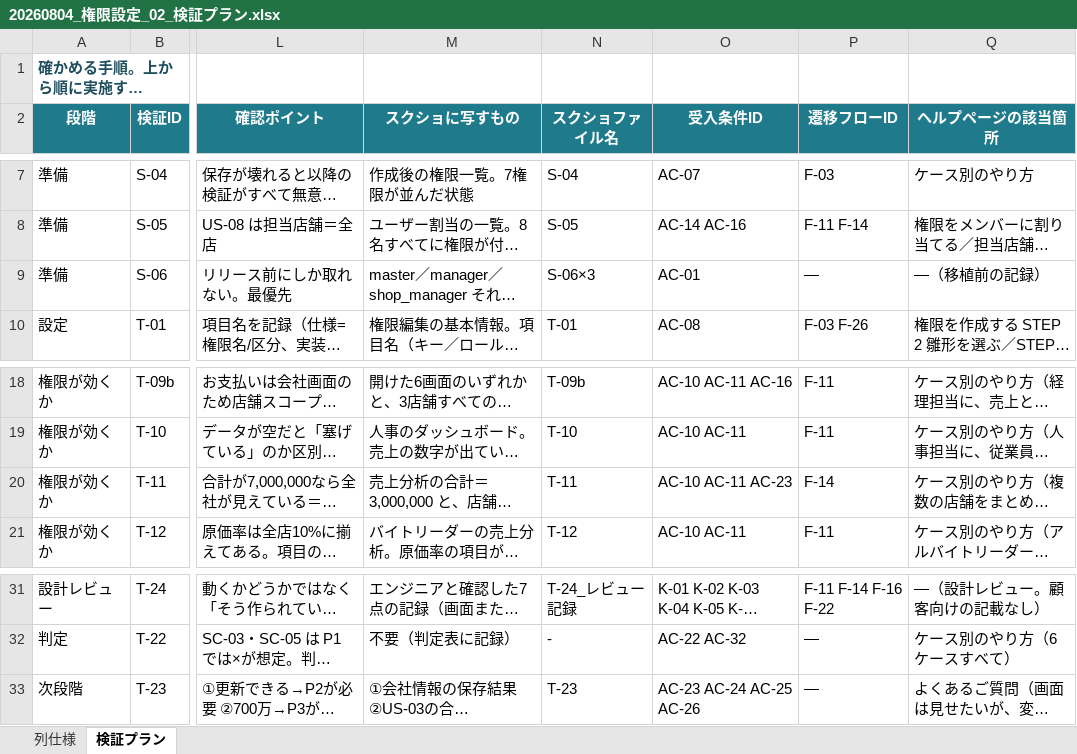
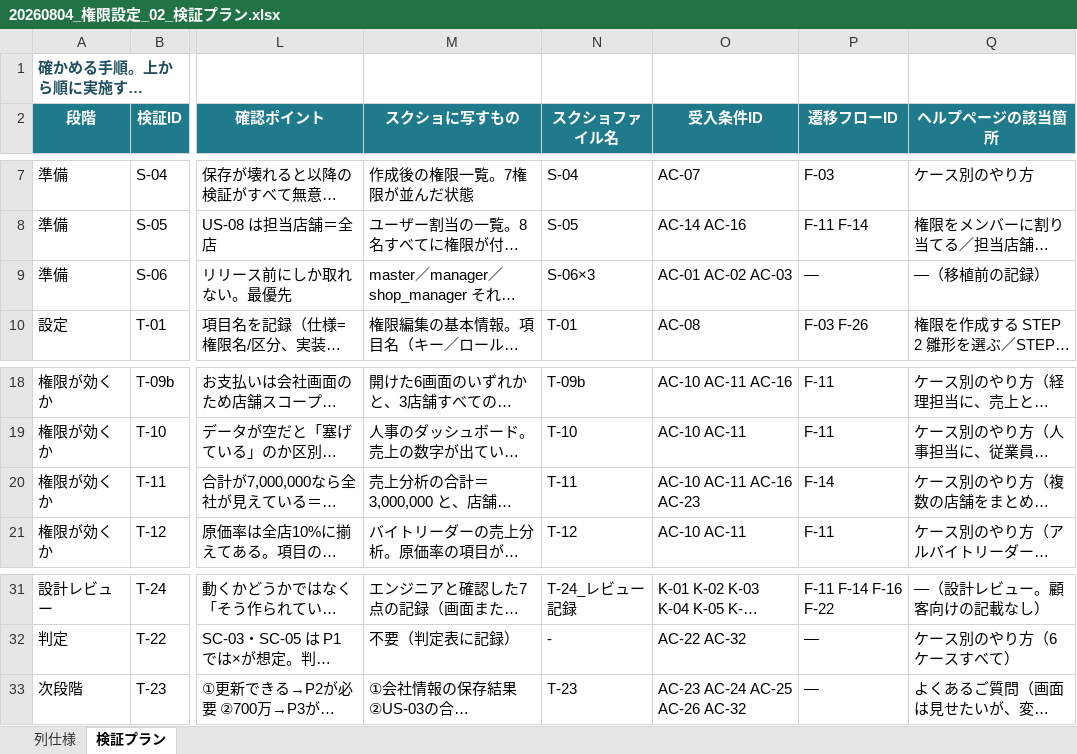
Before and after one commit to suguru789987/rakmy-permission-mock, an Excel workbook: 20260804_権限設定_02_検証プラン.xlsx, sheet 検証プラン, drawn as a sheet; only a part is shown, gaps mark what is left out; long unchanged cells end in …; values as stored, in another font and other column widths than the file's, no borders; conditional formats not drawn; the diff names each change by its address in the sheet, - before the commit and + after, or states it on an @@ line.

```diff
--- a/20260804_権限設定_02_検証プラン.xlsx (sheet 検証プラン)
+++ b/20260804_権限設定_02_検証プラン.xlsx (sheet 検証プラン)
-O9 (受入条件ID): AC-01
+O9 (受入条件ID): AC-01 AC-02 AC-03
-O20 (受入条件ID): AC-10 AC-11 AC-23
+O20 (受入条件ID): AC-10 AC-11 AC-16 AC-23
-O33 (受入条件ID): AC-23 AC-24 AC-25 AC-26
+O33 (受入条件ID): AC-23 AC-24 AC-25 AC-26 AC-32
```
Also changed, not shown: 20260804_権限設定_01_受入条件表.xlsx, 20260806_権限設定_03_検証用データセット.xlsx, 2 other files.
